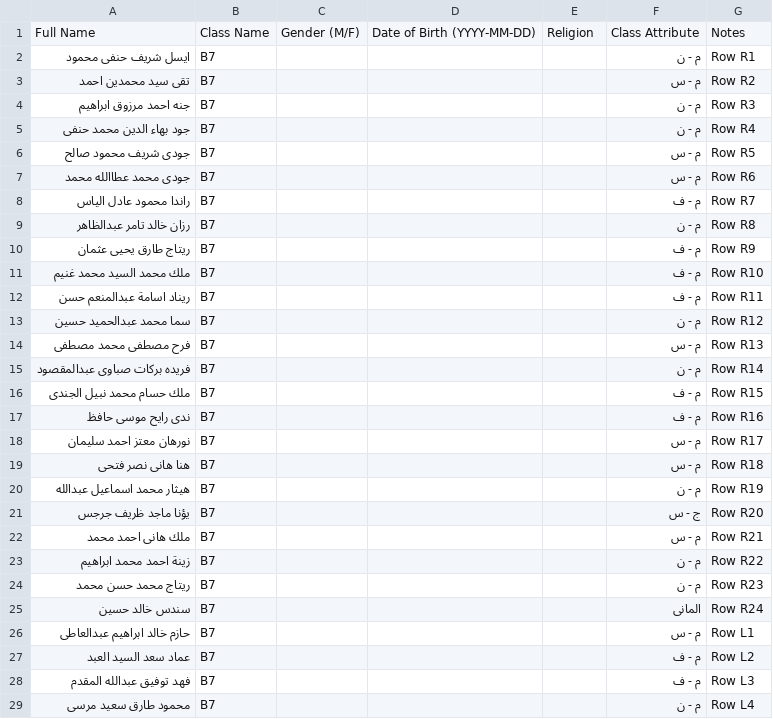
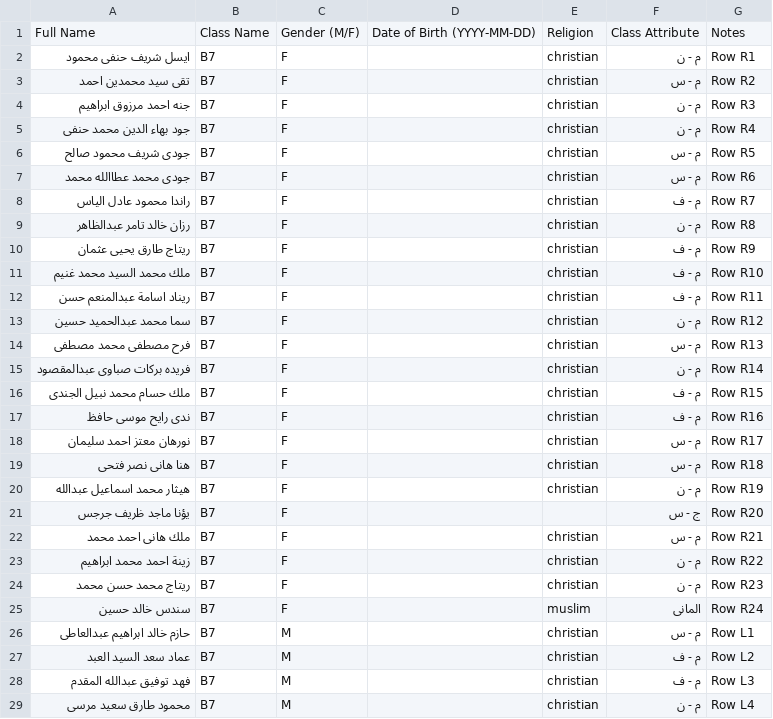
Before and after one commit to 11Mazen22/nizam-school-system, a CSV file: database/official/roster_B7.csv, drawn as a sheet; only a part is shown; the diff covers the shown part only.

Commit message:
Enrich official rosters without inventing missing data
Review the 17 rendered roster pages and version the source-backed enrichment. Restore the populated B5 L17 row missed by the earlier transcription, bringing the official source to 778 students. All 778 genders are tied to reviewed roster sections; 703 religions follow the confirmed page/default and M- Christian notation; 424 second languages come from printed cells or unambiguous headings. Unsupported B6/B8 and unlegended religion values remain NULL, and no birth date or guardian is fabricated.

Add MySQL/PostgreSQL structured attribute and provenance columns, a reproducible roster enrichment tool, source image hashes, exact dual-database assertions, and a versioned seed marker so Railway/offline installs upgrade from v1 safely. Official imports are authoritative only when the CLI reads files physically under database/official; generic uploaded CSVs cannot claim that authority.

Fix student pagination professionally: compact first/current/last windows, in-place page fetches, exact viewport preservation, Back/Forward support, and accessible current-page focus. The browser suite proves the page swap never reloads or jumps. Also remove the duplicated dashboard missing-attendance actions found during authenticated production review.

```diff
--- a/database/official/roster_B7.csv
+++ b/database/official/roster_B7.csv
@@ -1,29 +1,29 @@
 Full Name,Class Name,Gender (M/F),Date of Birth (YYYY-MM-DD),Religion,Class Attribute,Notes
-ايسل شريف حنفى محمود,B7,,,,"م - ن","Row R1"
-تقى سيد محمدين احمد,B7,,,,"م - س","Row R2"
-جنه احمد مرزوق ابراهيم,B7,,,,"م - ن","Row R3"
-جود بهاء الدين محمد حنفى,B7,,,,"م - ن","Row R4"
-جودى شريف محمود صالح,B7,,,,"م - س","Row R5"
-جودى محمد عطاالله محمد,B7,,,,"م - س","Row R6"
-راندا محمود عادل الياس,B7,,,,"م - ف","Row R7"
-رزان خالد تامر عبدالظاهر,B7,,,,"م - ن","Row R8"
-ريتاج طارق يحيى عثمان,B7,,,,"م - ف","Row R9"
-ملك محمد السيد محمد غنيم,B7,,,,"م - ف","Row R10"
-ريناد اسامة عبدالمنعم حسن,B7,,,,"م - ف","Row R11"
-سما محمد عبدالحميد حسين,B7,,,,"م - ن","Row R12"
-فرح مصطفى محمد مصطفى,B7,,,,"م - س","Row R13"
-فريده بركات صباوى عبدالمقصود,B7,,,,"م - ن","Row R14"
-ملك حسام محمد نبيل الجندى,B7,,,,"م - ف","Row R15"
-ندى رايح موسى حافظ,B7,,,,"م - ف","Row R16"
-نورهان معتز احمد سليمان,B7,,,,"م - س","Row R17"
-هنا هانى نصر فتحى,B7,,,,"م - س","Row R18"
-هيثار محمد اسماعيل عبدالله,B7,,,,"م - ن","Row R19"
-يؤنا ماجد ظريف جرجس,B7,,,,"ج - س","Row R20"
-ملك هانى احمد محمد,B7,,,,"م - س","Row R21"
-زينة احمد محمد ابراهيم,B7,,,,"م - ن","Row R22"
-ريتاج محمد حسن محمد,B7,,,,"م - ن","Row R23"
-سندس خالد حسين,B7,,,,"المانى","Row R24"
-حازم خالد ابراهيم عبدالعاطى,B7,,,,"م - س","Row L1"
-عماد سعد السيد العبد,B7,,,,"م - ف","Row L2"
-فهد توفيق عبدالله المقدم,B7,,,,"م - ف","Row L3"
-محمود طارق سعيد مرسى,B7,,,,"م - ن","Row L4"
+ايسل شريف حنفى محمود,B7,F,,christian,م - ن,Row R1
+تقى سيد محمدين احمد,B7,F,,christian,م - س,Row R2
+جنه احمد مرزوق ابراهيم,B7,F,,christian,م - ن,Row R3
+جود بهاء الدين محمد حنفى,B7,F,,christian,م - ن,Row R4
+جودى شريف محمود صالح,B7,F,,christian,م - س,Row R5
+جودى محمد عطاالله محمد,B7,F,,christian,م - س,Row R6
+راندا محمود عادل الياس,B7,F,,christian,م - ف,Row R7
+رزان خالد تامر عبدالظاهر,B7,F,,christian,م - ن,Row R8
+ريتاج طارق يحيى عثمان,B7,F,,christian,م - ف,Row R9
+ملك محمد السيد محمد غنيم,B7,F,,christian,م - ف,Row R10
+ريناد اسامة عبدالمنعم حسن,B7,F,,christian,م - ف,Row R11
+سما محمد عبدالحميد حسين,B7,F,,christian,م - ن,Row R12
+فرح مصطفى محمد مصطفى,B7,F,,christian,م - س,Row R13
+فريده بركات صباوى عبدالمقصود,B7,F,,christian,م - ن,Row R14
+ملك حسام محمد نبيل الجندى,B7,F,,christian,م - ف,Row R15
+ندى رايح موسى حافظ,B7,F,,christian,م - ف,Row R16
+نورهان معتز احمد سليمان,B7,F,,christian,م - س,Row R17
+هنا هانى نصر فتحى,B7,F,,christian,م - س,Row R18
+هيثار محمد اسماعيل عبدالله,B7,F,,christian,م - ن,Row R19
+يؤنا ماجد ظريف جرجس,B7,F,,,ج - س,Row R20
+ملك هانى احمد محمد,B7,F,,christian,م - س,Row R21
+زينة احمد محمد ابراهيم,B7,F,,christian,م - ن,Row R22
+ريتاج محمد حسن محمد,B7,F,,christian,م - ن,Row R23
+سندس خالد حسين,B7,F,,muslim,المانى,Row R24
+حازم خالد ابراهيم عبدالعاطى,B7,M,,christian,م - س,Row L1
+عماد سعد السيد العبد,B7,M,,christian,م - ف,Row L2
+فهد توفيق عبدالله المقدم,B7,M,,christian,م - ف,Row L3
+محمود طارق سعيد مرسى,B7,M,,christian,م - ن,Row L4
```
Also changed, not shown: 30 edited cells elsewhere in this file, database/official/roster_A3.csv, database/official/roster_A9.csv, 45 other files.
